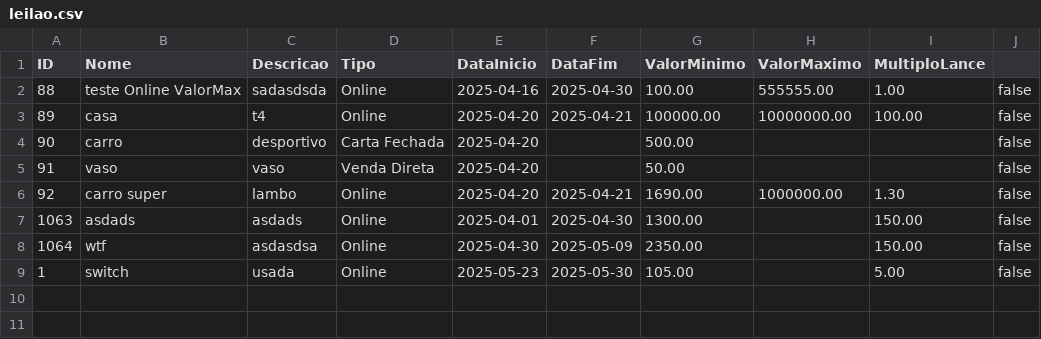
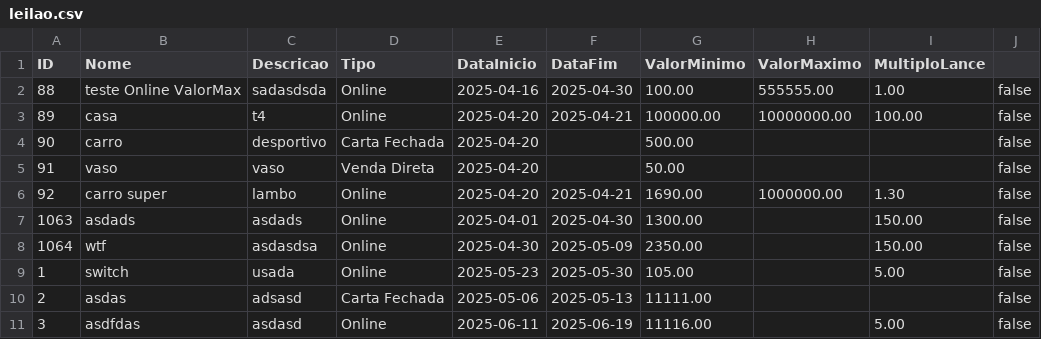
Before and after one commit to pedropinto25/LP2, a CSV file: LP2/src/main/java/com/lp2/lp2/Util/leilao.csv, drawn as a sheet.

```diff
--- a/LP2/src/main/java/com/lp2/lp2/Util/leilao.csv
+++ b/LP2/src/main/java/com/lp2/lp2/Util/leilao.csv
@@ -9 +9,3 @@ ID,Nome,Descricao,Tipo,DataInicio,DataFim,ValorMinimo,ValorMaximo,MultiploLance
 1,switch,usada,Online,2025-05-23,2025-05-30,105.00,,5.00,false
+2,asdas,adsasd,Carta Fechada,2025-05-06,2025-05-13,11111.00,,,false
+3,asdfdas,asdasd,Online,2025-06-11,2025-06-19,11116.00,,5.00,false
```
Also changed, not shown: 2 other files.
